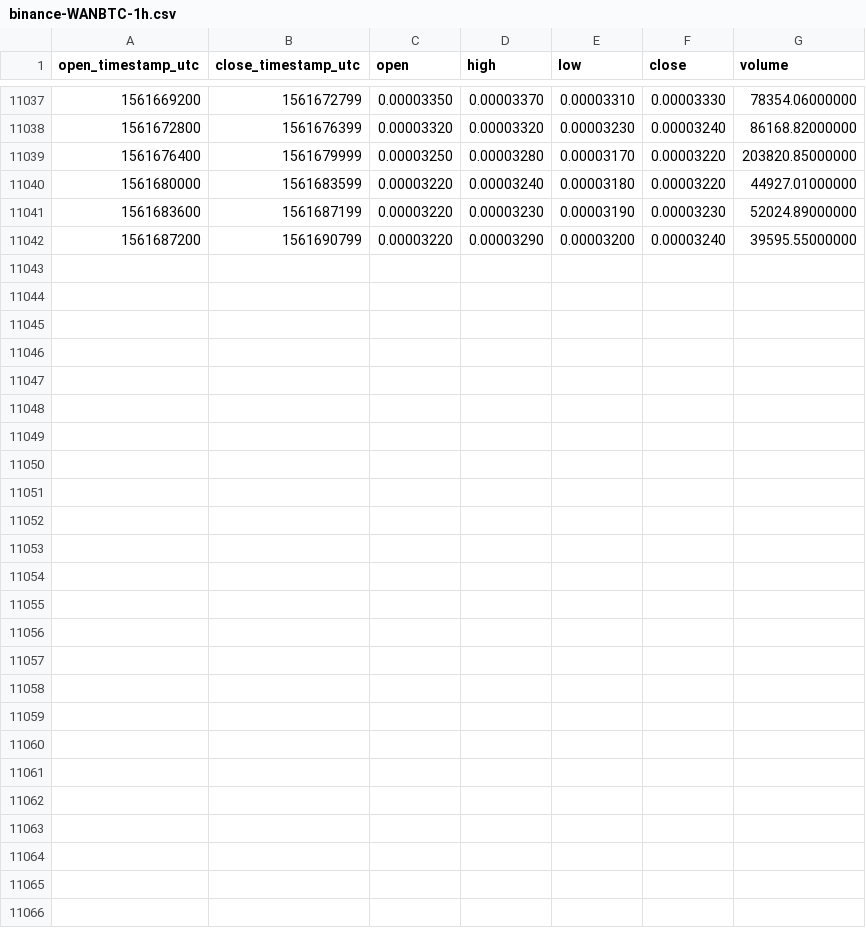
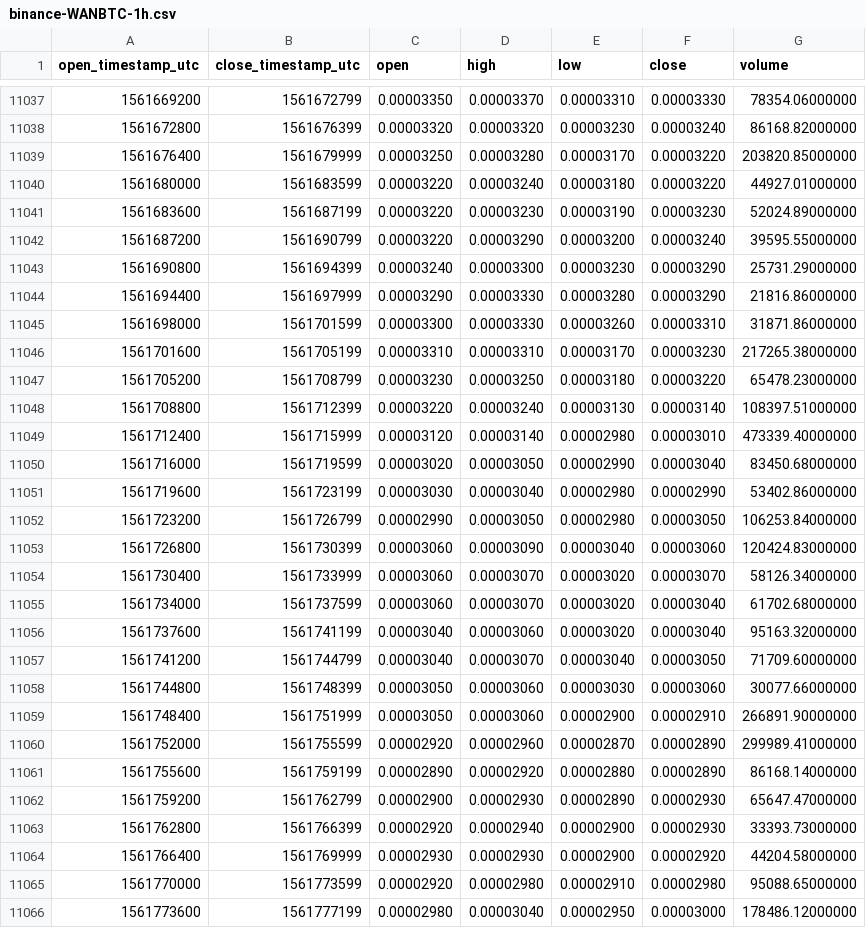
Before and after one commit to cryptobigbro/binance-WANBTC, a CSV file: binance-WANBTC-1h.csv, drawn as a sheet; only a part is shown, gaps mark what is left out; the diff names each change by its address in the sheet, - before the commit and + after, or states it on an @@ line.

Commit message:
Update OHLCV data.

```diff
--- a/binance-WANBTC-1h.csv
+++ b/binance-WANBTC-1h.csv
+row 11043: 1561690800 | 1561694399 | 0.00003240 | 0.00003300 | 0.00003230 | 0.00003290 | 25731.29000000
+row 11044: 1561694400 | 1561697999 | 0.00003290 | 0.00003330 | 0.00003280 | 0.00003290 | 21816.86000000
+row 11045: 1561698000 | 1561701599 | 0.00003300 | 0.00003330 | 0.00003260 | 0.00003310 | 31871.86000000
+row 11046: 1561701600 | 1561705199 | 0.00003310 | 0.00003310 | 0.00003170 | 0.00003230 | 217265.38000000
+row 11047: 1561705200 | 1561708799 | 0.00003230 | 0.00003250 | 0.00003180 | 0.00003220 | 65478.23000000
+row 11048: 1561708800 | 1561712399 | 0.00003220 | 0.00003240 | 0.00003130 | 0.00003140 | 108397.51000000
+row 11049: 1561712400 | 1561715999 | 0.00003120 | 0.00003140 | 0.00002980 | 0.00003010 | 473339.40000000
+row 11050: 1561716000 | 1561719599 | 0.00003020 | 0.00003050 | 0.00002990 | 0.00003040 | 83450.68000000
+row 11051: 1561719600 | 1561723199 | 0.00003030 | 0.00003040 | 0.00002980 | 0.00002990 | 53402.86000000
+row 11052: 1561723200 | 1561726799 | 0.00002990 | 0.00003050 | 0.00002980 | 0.00003050 | 106253.84000000
+row 11053: 1561726800 | 1561730399 | 0.00003060 | 0.00003090 | 0.00003040 | 0.00003060 | 120424.83000000
+row 11054: 1561730400 | 1561733999 | 0.00003060 | 0.00003070 | 0.00003020 | 0.00003070 | 58126.34000000
+row 11055: 1561734000 | 1561737599 | 0.00003060 | 0.00003070 | 0.00003020 | 0.00003040 | 61702.68000000
+row 11056: 1561737600 | 1561741199 | 0.00003040 | 0.00003060 | 0.00003020 | 0.00003040 | 95163.32000000
+row 11057: 1561741200 | 1561744799 | 0.00003040 | 0.00003070 | 0.00003040 | 0.00003050 | 71709.60000000
+row 11058: 1561744800 | 1561748399 | 0.00003050 | 0.00003060 | 0.00003030 | 0.00003060 | 30077.66000000
+row 11059: 1561748400 | 1561751999 | 0.00003050 | 0.00003060 | 0.00002900 | 0.00002910 | 266891.90000000
+row 11060: 1561752000 | 1561755599 | 0.00002920 | 0.00002960 | 0.00002870 | 0.00002890 | 299989.41000000
+row 11061: 1561755600 | 1561759199 | 0.00002890 | 0.00002920 | 0.00002880 | 0.00002890 | 86168.14000000
+row 11062: 1561759200 | 1561762799 | 0.00002900 | 0.00002930 | 0.00002890 | 0.00002930 | 65647.47000000
+row 11063: 1561762800 | 1561766399 | 0.00002920 | 0.00002940 | 0.00002900 | 0.00002930 | 33393.73000000
+row 11064: 1561766400 | 1561769999 | 0.00002930 | 0.00002930 | 0.00002900 | 0.00002920 | 44204.58000000
+row 11065: 1561770000 | 1561773599 | 0.00002920 | 0.00002980 | 0.00002910 | 0.00002980 | 95088.65000000
+row 11066: 1561773600 | 1561777199 | 0.00002980 | 0.00003040 | 0.00002950 | 0.00003000 | 178486.12000000
```
Also changed, not shown: binance-WANBTC-1d.csv.
